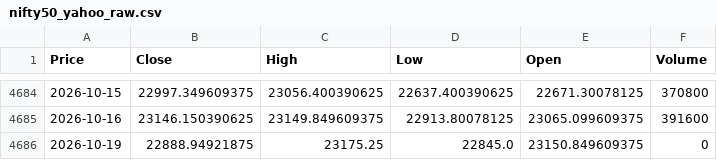
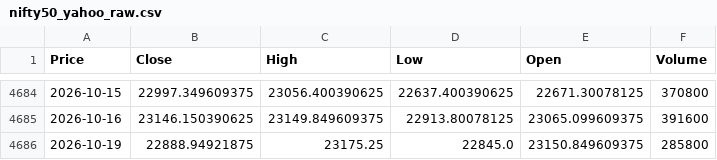
Before and after one commit to Abhi-Tech-Sys/market-intelligence-project, a CSV file: backend/data/raw/nifty50_yahoo_raw.csv, drawn as a sheet; only a part is shown, gaps mark what is left out; the diff names each change by its address in the sheet, - before the commit and + after, or states it on an @@ line.

```diff
--- a/backend/data/raw/nifty50_yahoo_raw.csv
+++ b/backend/data/raw/nifty50_yahoo_raw.csv
-F4686 (Volume): 0
+F4686 (Volume): 285800
```
Also changed, not shown: backend/data/processed/nifty50_clean.csv.
